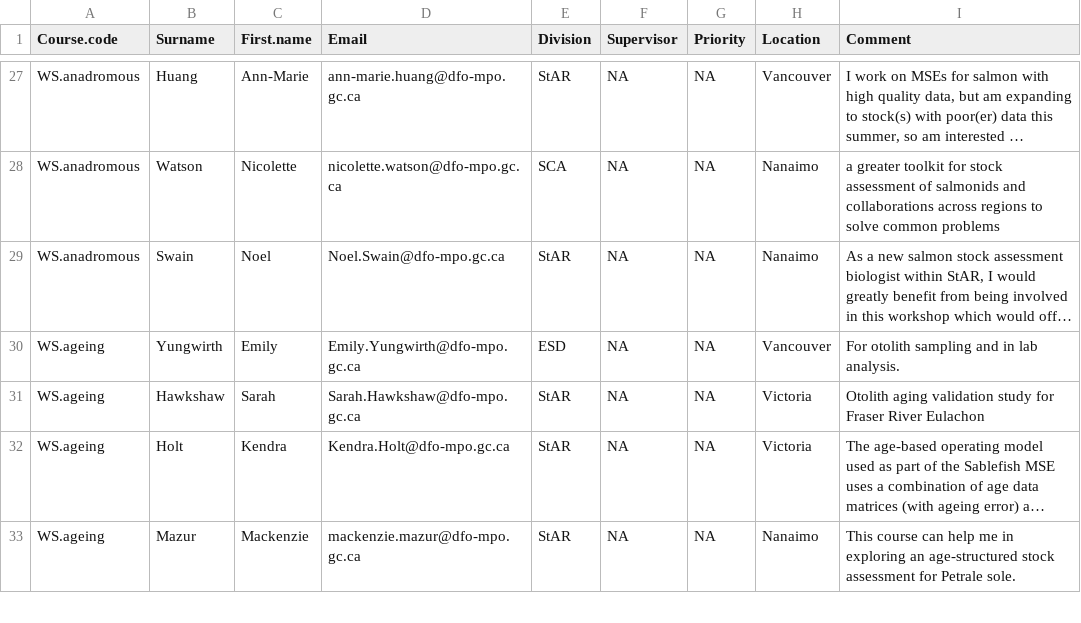
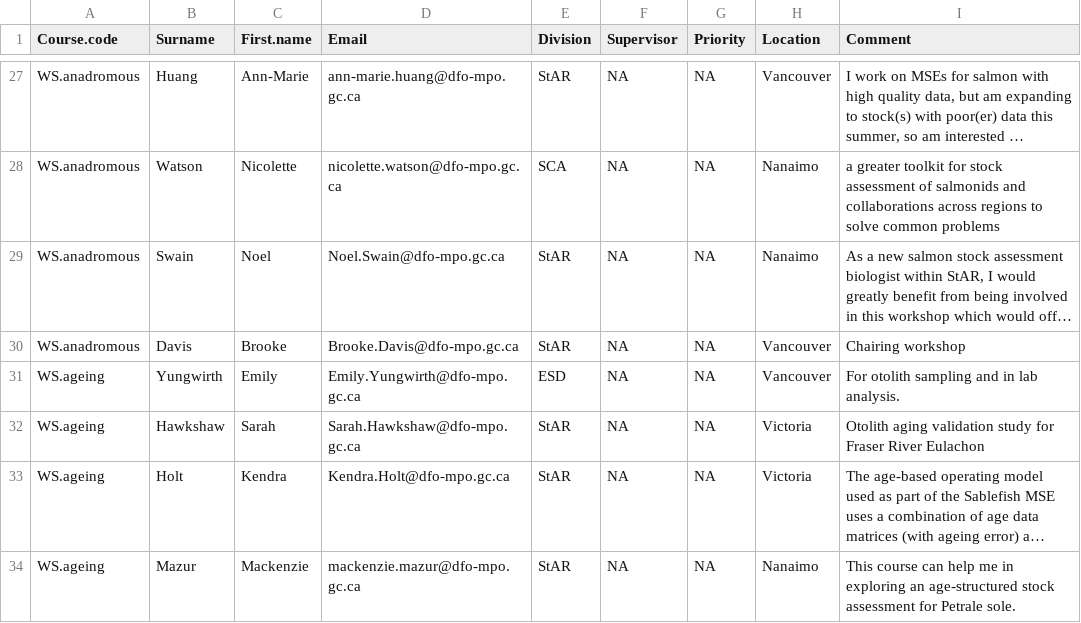
Before and after one commit to andrew-edwards/TESA-participation, a CSV file: requests22-23/TESAfunds22-23.csv, drawn as a sheet; only a part is shown, gaps mark what is left out; long unchanged cells end in …; the diff names each change by its address in the sheet, - before the commit and + after, or states it on an @@ line.

Commit message:
As sent out to participants, added brooke, updated readme.

```diff
--- a/requests22-23/TESAfunds22-23.csv
+++ b/requests22-23/TESAfunds22-23.csv
+row 30: WS.anadromous | Davis | Brooke | Brooke.Davis@dfo-mpo.gc.ca | StAR | NA | NA | Vancouver | Chairing workshop
```
Also changed, not shown: 2 other files.
